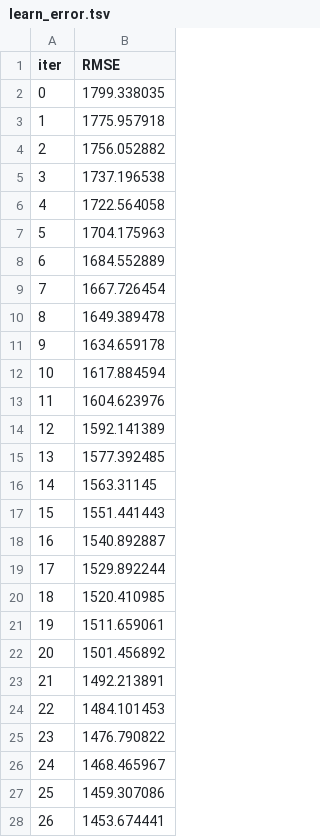
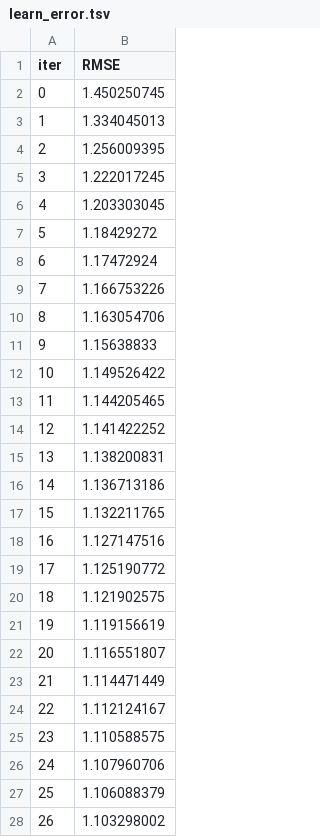
Before and after one commit to Henao13/Data-SciencePI, a TSV file: catboost_info/learn_error.tsv, drawn as a sheet; only a part is shown; the diff covers the shown part only.

```diff
--- a/catboost_info/learn_error.tsv
+++ b/catboost_info/learn_error.tsv
@@ -1,28 +1,28 @@
 iter	RMSE
-0	1799.338035
-1	1775.957918
-2	1756.052882
-3	1737.196538
-4	1722.564058
-5	1704.175963
-6	1684.552889
-7	1667.726454
-8	1649.389478
-9	1634.659178
-10	1617.884594
-11	1604.623976
-12	1592.141389
-13	1577.392485
-14	1563.31145
-15	1551.441443
-16	1540.892887
-17	1529.892244
-18	1520.410985
-19	1511.659061
-20	1501.456892
-21	1492.213891
-22	1484.101453
-23	1476.790822
-24	1468.465967
-25	1459.307086
-26	1453.674441
+0	1.450250745
+1	1.334045013
+2	1.256009395
+3	1.222017245
+4	1.203303045
+5	1.18429272
+6	1.17472924
+7	1.166753226
+8	1.163054706
+9	1.15638833
+10	1.149526422
+11	1.144205465
+12	1.141422252
+13	1.138200831
+14	1.136713186
+15	1.132211765
+16	1.127147516
+17	1.125190772
+18	1.121902575
+19	1.119156619
+20	1.116551807
+21	1.114471449
+22	1.112124167
+23	1.110588575
+24	1.107960706
+25	1.106088379
+26	1.103298002
```
Also changed, not shown: 50 added rows and 23 edited cells elsewhere in this file, catboost_info/time_left.tsv, 16 other files.
